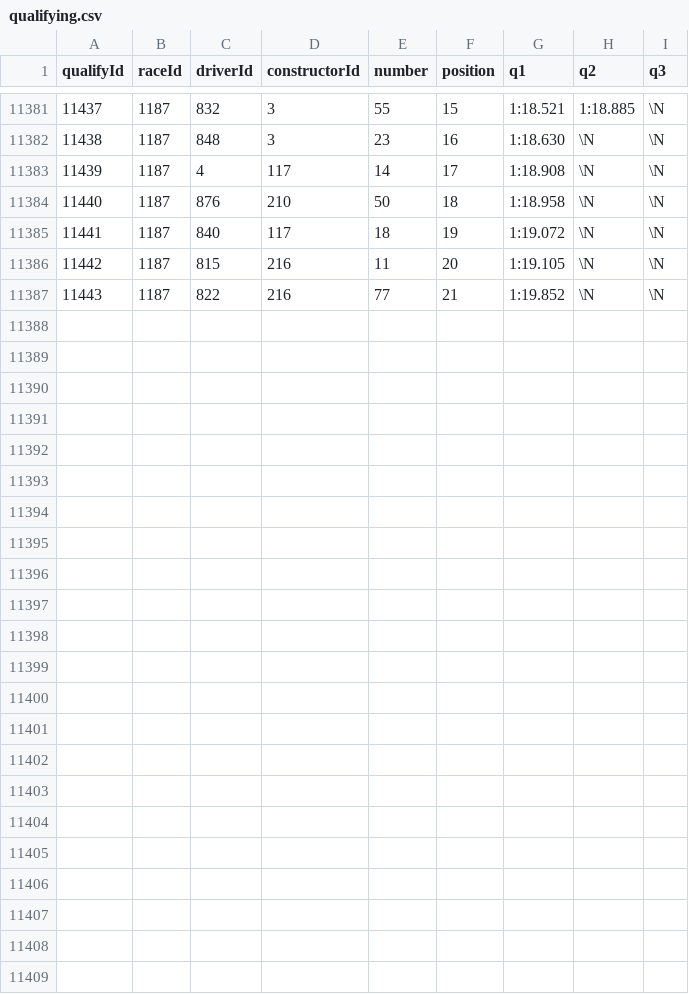
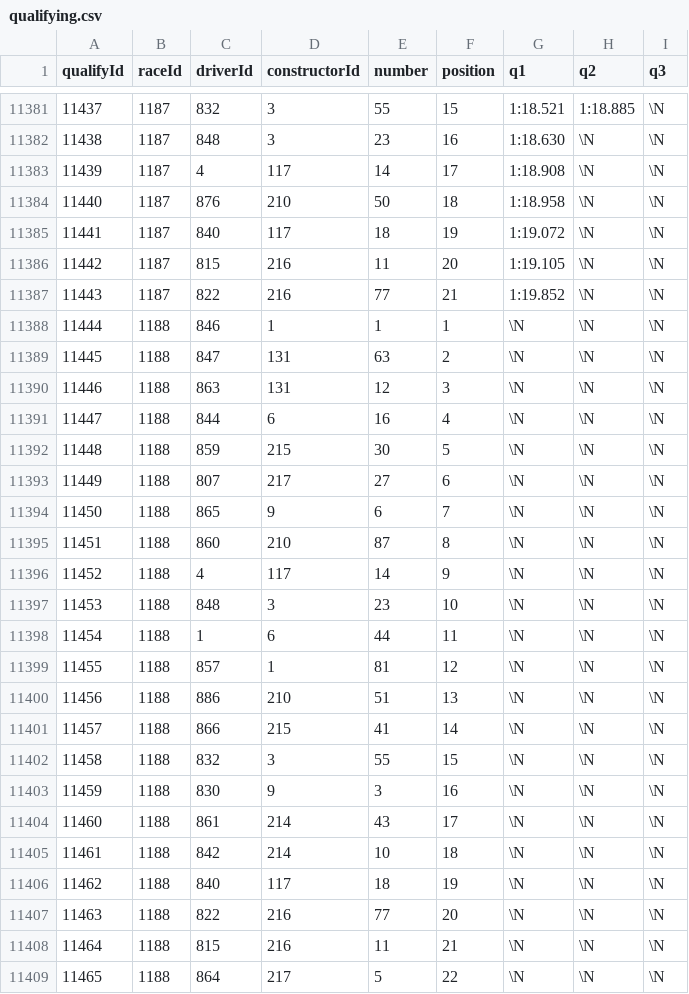
Before and after one commit to francescobraicovich/car-or-driver, a CSV file: data/qualifying.csv, drawn as a sheet; only a part is shown, gaps mark what is left out.

```diff
--- a/data/qualifying.csv
+++ b/data/qualifying.csv
@@ -11387 +11387,23 @@ qualifyId,raceId,driverId,constructorId,number,position,q1,q2,q3
 11443,1187,822,216,77,21,1:19.852,\N,\N
+11444,1188,846,1,1,1,\N,\N,\N
+11445,1188,847,131,63,2,\N,\N,\N
+11446,1188,863,131,12,3,\N,\N,\N
+11447,1188,844,6,16,4,\N,\N,\N
+11448,1188,859,215,30,5,\N,\N,\N
+11449,1188,807,217,27,6,\N,\N,\N
+11450,1188,865,9,6,7,\N,\N,\N
+11451,1188,860,210,87,8,\N,\N,\N
+11452,1188,4,117,14,9,\N,\N,\N
+11453,1188,848,3,23,10,\N,\N,\N
+11454,1188,1,6,44,11,\N,\N,\N
+11455,1188,857,1,81,12,\N,\N,\N
+11456,1188,886,210,51,13,\N,\N,\N
+11457,1188,866,215,41,14,\N,\N,\N
+11458,1188,832,3,55,15,\N,\N,\N
+11459,1188,830,9,3,16,\N,\N,\N
+11460,1188,861,214,43,17,\N,\N,\N
+11461,1188,842,214,10,18,\N,\N,\N
+11462,1188,840,117,18,19,\N,\N,\N
+11463,1188,822,216,77,20,\N,\N,\N
+11464,1188,815,216,11,21,\N,\N,\N
+11465,1188,864,217,5,22,\N,\N,\N
```
Also changed, not shown: data/drivers.csv, 42 other files.
